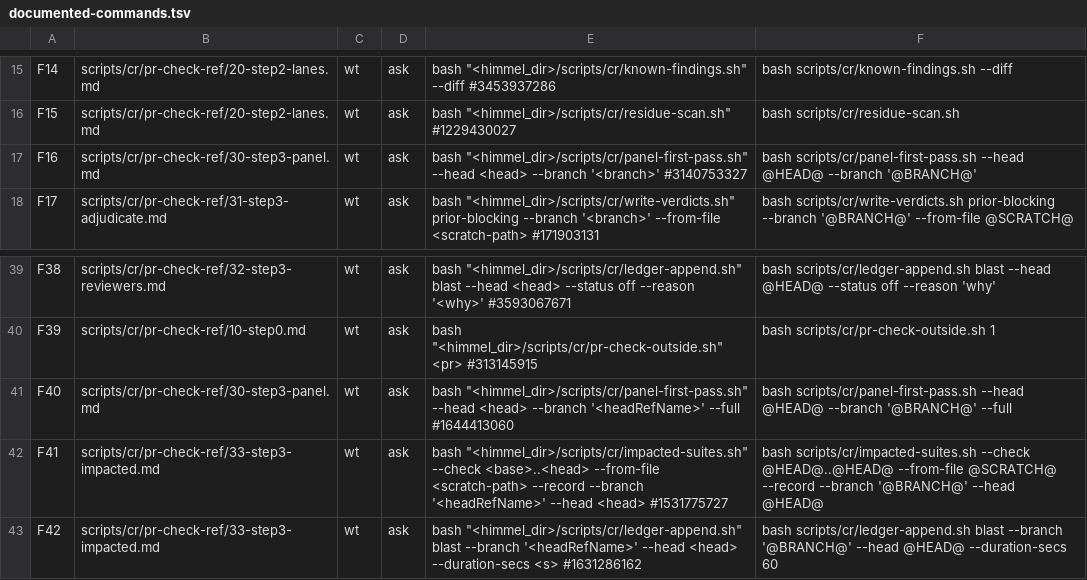
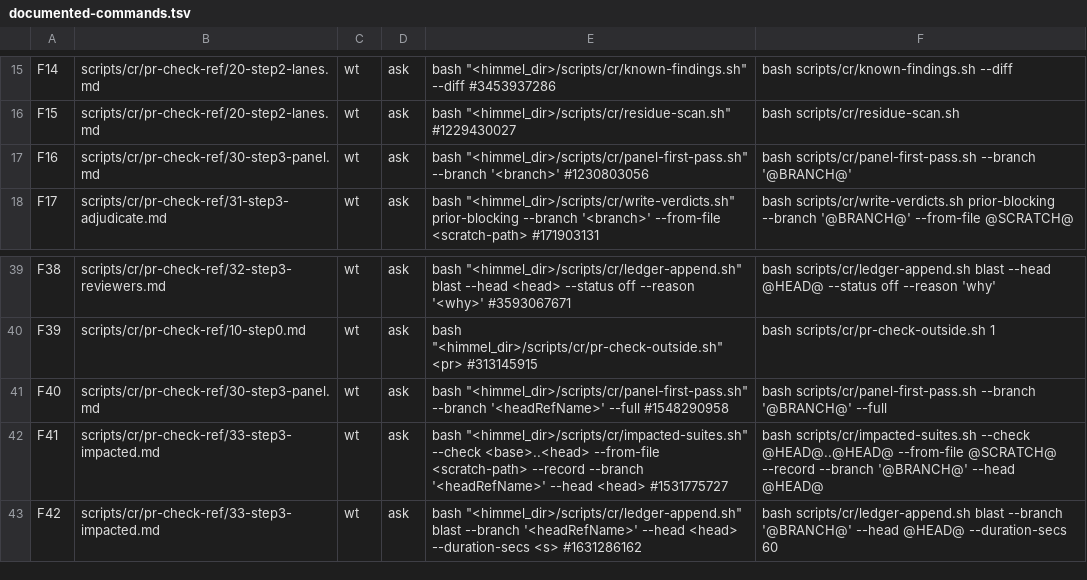
Before and after one commit to yotamleo-org/Himmel, a TSV file: scripts/testing/documented-commands.tsv, drawn as a sheet; only a part is shown, gaps mark what is left out.

```diff
--- a/scripts/testing/documented-commands.tsv
+++ b/scripts/testing/documented-commands.tsv
@@ -16,3 +16,3 @@ F14	scripts/cr/pr-check-ref/20-step2-lanes.md	wt	ask	bash "<himmel_dir>/scripts/
 F15	scripts/cr/pr-check-ref/20-step2-lanes.md	wt	ask	bash "<himmel_dir>/scripts/cr/residue-scan.sh" #1229430027	bash scripts/cr/residue-scan.sh
-F16	scripts/cr/pr-check-ref/30-step3-panel.md	wt	ask	bash "<himmel_dir>/scripts/cr/panel-first-pass.sh" --head <head> --branch '<branch>' #3140753327	bash scripts/cr/panel-first-pass.sh --head @HEAD@ --branch '@BRANCH@'
+F16	scripts/cr/pr-check-ref/30-step3-panel.md	wt	ask	bash "<himmel_dir>/scripts/cr/panel-first-pass.sh" --branch '<branch>' #1230803056	bash scripts/cr/panel-first-pass.sh --branch '@BRANCH@'
 F17	scripts/cr/pr-check-ref/31-step3-adjudicate.md	wt	ask	bash "<himmel_dir>/scripts/cr/write-verdicts.sh" prior-blocking --branch '<branch>' --from-file <scratch-path> #171903131	bash scripts/cr/write-verdicts.sh prior-blocking --branch '@BRANCH@' --from-file @SCRATCH@
@@ -40,3 +40,3 @@ F38	scripts/cr/pr-check-ref/32-step3-reviewers.md	wt	ask	bash "<himmel_dir>/scri
 F39	scripts/cr/pr-check-ref/10-step0.md	wt	ask	bash "<himmel_dir>/scripts/cr/pr-check-outside.sh" <pr> #313145915	bash scripts/cr/pr-check-outside.sh 1
-F40	scripts/cr/pr-check-ref/30-step3-panel.md	wt	ask	bash "<himmel_dir>/scripts/cr/panel-first-pass.sh" --head <head> --branch '<headRefName>' --full #1644413060	bash scripts/cr/panel-first-pass.sh --head @HEAD@ --branch '@BRANCH@' --full
+F40	scripts/cr/pr-check-ref/30-step3-panel.md	wt	ask	bash "<himmel_dir>/scripts/cr/panel-first-pass.sh" --branch '<headRefName>' --full #1548290958	bash scripts/cr/panel-first-pass.sh --branch '@BRANCH@' --full
 F41	scripts/cr/pr-check-ref/33-step3-impacted.md	wt	ask	bash "<himmel_dir>/scripts/cr/impacted-suites.sh" --check <base>..<head> --from-file <scratch-path> --record --branch '<headRefName>' --head <head> #1531775727	bash scripts/cr/impacted-suites.sh --check @HEAD@..@HEAD@ --from-file @SCRATCH@ --record --branch '@BRANCH@' --head @HEAD@
```
Also changed, not shown: 13 other files.
